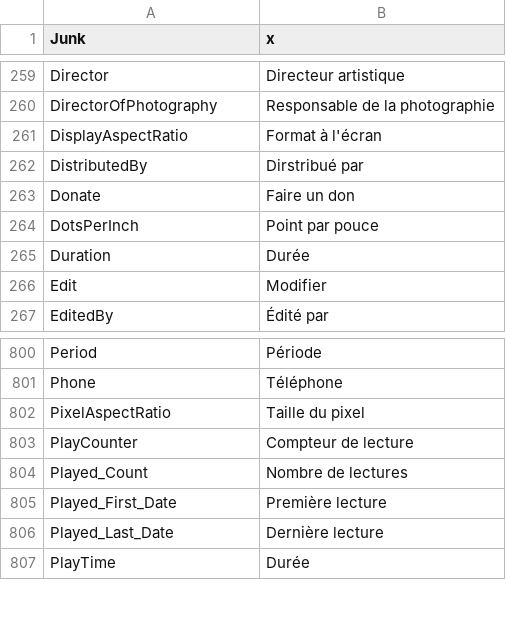
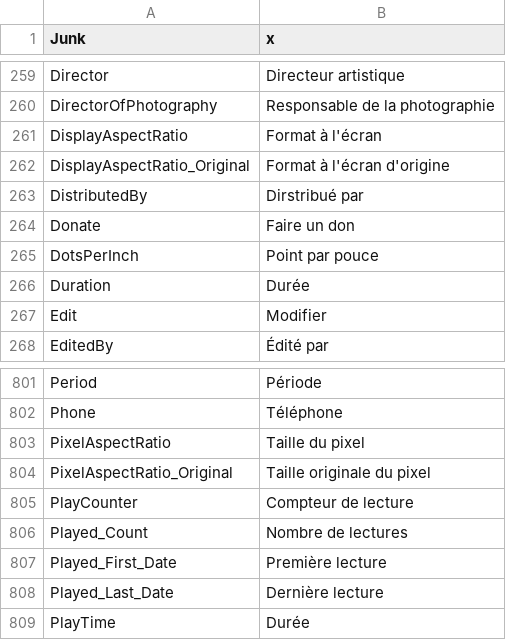
Before and after one commit to MediaArea/MediaInfo, a CSV file: Source/Ressource/Plugin/Language/fr.csv, drawn as a sheet; only a part is shown, gaps mark what is left out.

```diff
--- a/Source/Ressource/Plugin/Language/fr.csv
+++ b/Source/Ressource/Plugin/Language/fr.csv
@@ -261,2 +261,3 @@ DirectorOfPhotography;Responsable de la photographie
 DisplayAspectRatio;Format à l'écran
+DisplayAspectRatio_Original;Format à l'écran d'origine
 DistributedBy;Dirstribué par
@@ -802,2 +803,3 @@ Phone;Téléphone
 PixelAspectRatio;Taille du pixel
+PixelAspectRatio_Original;Taille originale du pixel
 PlayCounter;Compteur de lecture
```
Also changed, not shown: Source/Ressource/Language.csv, Source/Ressource/Plugin/Language/en.csv, 25 other files.
